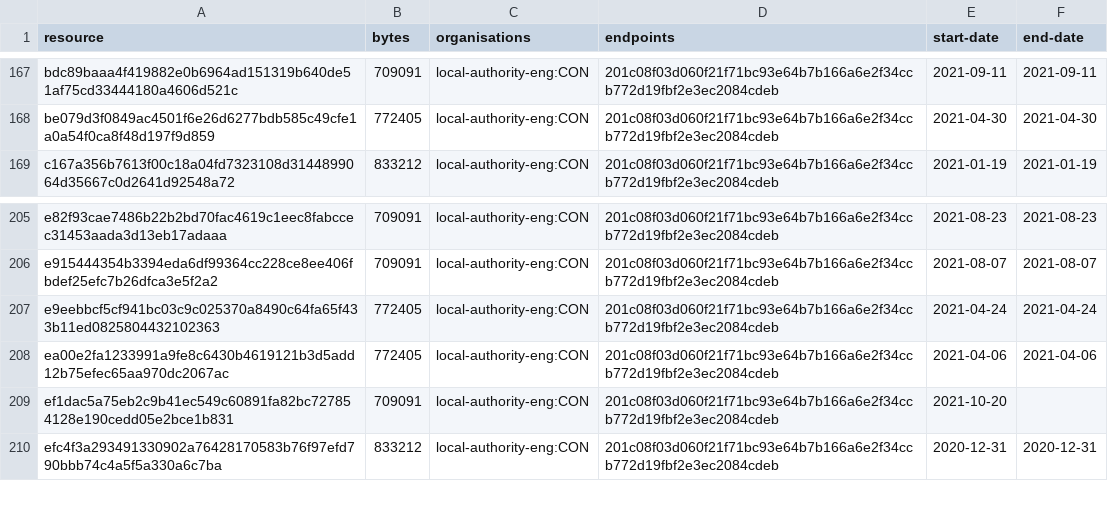
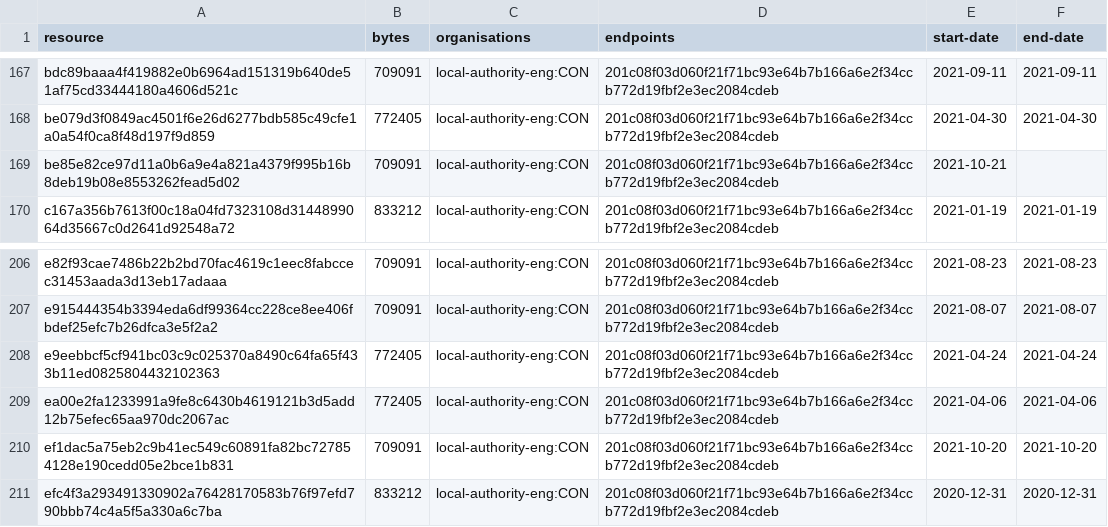
Before and after one commit to digital-land/brownfield-site-collection, a CSV file: collection/resource.csv, drawn as a sheet; only a part is shown, gaps mark what is left out.

```diff
--- a/collection/resource.csv
+++ b/collection/resource.csv
@@ -168,2 +168,3 @@ bdc89baaa4f419882e0b6964ad151319b640de51af75cd33444180a4606d521c,709091,local-au
 be079d3f0849ac4501f6e26d6277bdb585c49cfe1a0a54f0ca8f48d197f9d859,772405,local-authority-eng:CON,201c08f03d060f21f71bc93e64b7b166a6e2f34ccb772d19fbf2e3ec2084cdeb,2021-04-30,2021-04-30
+be85e82ce97d11a0b6a9e4a821a4379f995b16b8deb19b08e8553262fead5d02,709091,local-authority-eng:CON,201c08f03d060f21f71bc93e64b7b166a6e2f34ccb772d19fbf2e3ec2084cdeb,2021-10-21,
 c167a356b7613f00c18a04fd7323108d3144899064d35667c0d2641d92548a72,833212,local-authority-eng:CON,201c08f03d060f21f71bc93e64b7b166a6e2f34ccb772d19fbf2e3ec2084cdeb,2021-01-19,2021-01-19
@@ -208,3 +209,3 @@ e9eebbcf5cf941bc03c9c025370a8490c64fa65f433b11ed0825804432102363,772405,local-au
 ea00e2fa1233991a9fe8c6430b4619121b3d5add12b75efec65aa970dc2067ac,772405,local-authority-eng:CON,201c08f03d060f21f71bc93e64b7b166a6e2f34ccb772d19fbf2e3ec2084cdeb,2021-04-06,2021-04-06
-ef1dac5a75eb2c9b41ec549c60891fa82bc727854128e190cedd05e2bce1b831,709091,local-authority-eng:CON,201c08f03d060f21f71bc93e64b7b166a6e2f34ccb772d19fbf2e3ec2084cdeb,2021-10-20,
+ef1dac5a75eb2c9b41ec549c60891fa82bc727854128e190cedd05e2bce1b831,709091,local-authority-eng:CON,201c08f03d060f21f71bc93e64b7b166a6e2f34ccb772d19fbf2e3ec2084cdeb,2021-10-20,2021-10-20
 efc4f3a293491330902a76428170583b76f97efd790bbb74c4a5f5a330a6c7ba,833212,local-authority-eng:CON,201c08f03d060f21f71bc93e64b7b166a6e2f34ccb772d19fbf2e3ec2084cdeb,2020-12-31,2020-12-31
```
Also changed, not shown: collection/log.csv, 1 other file.
